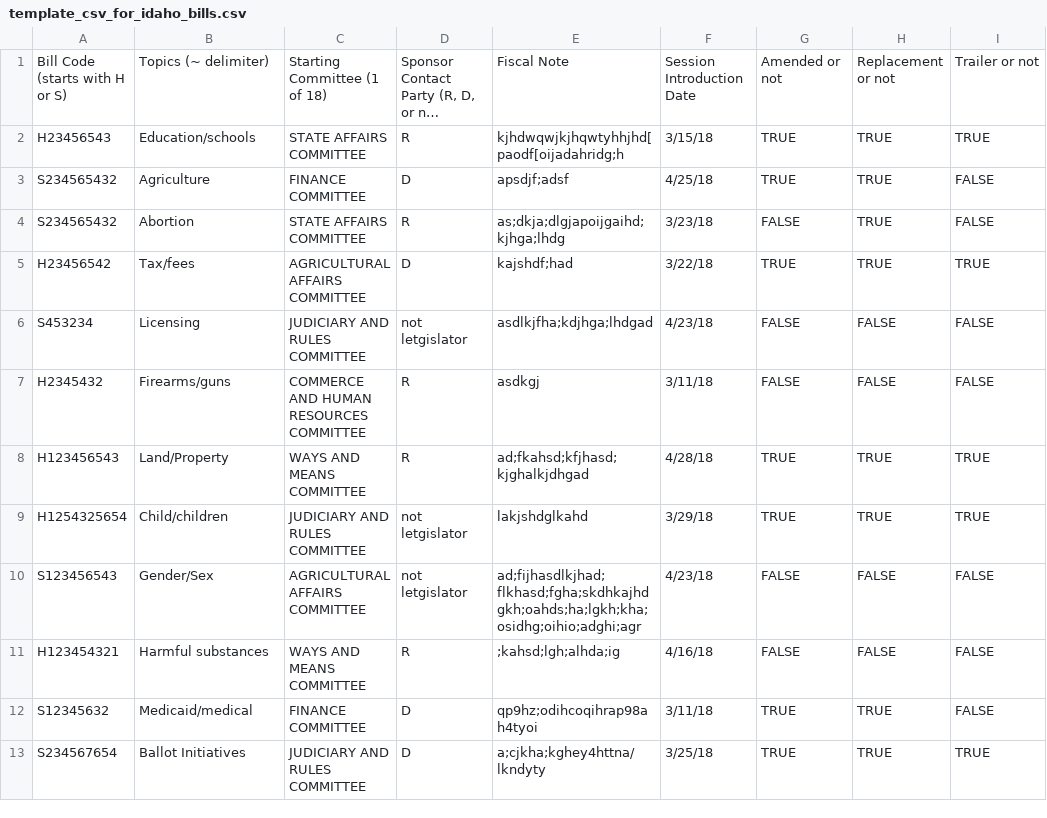
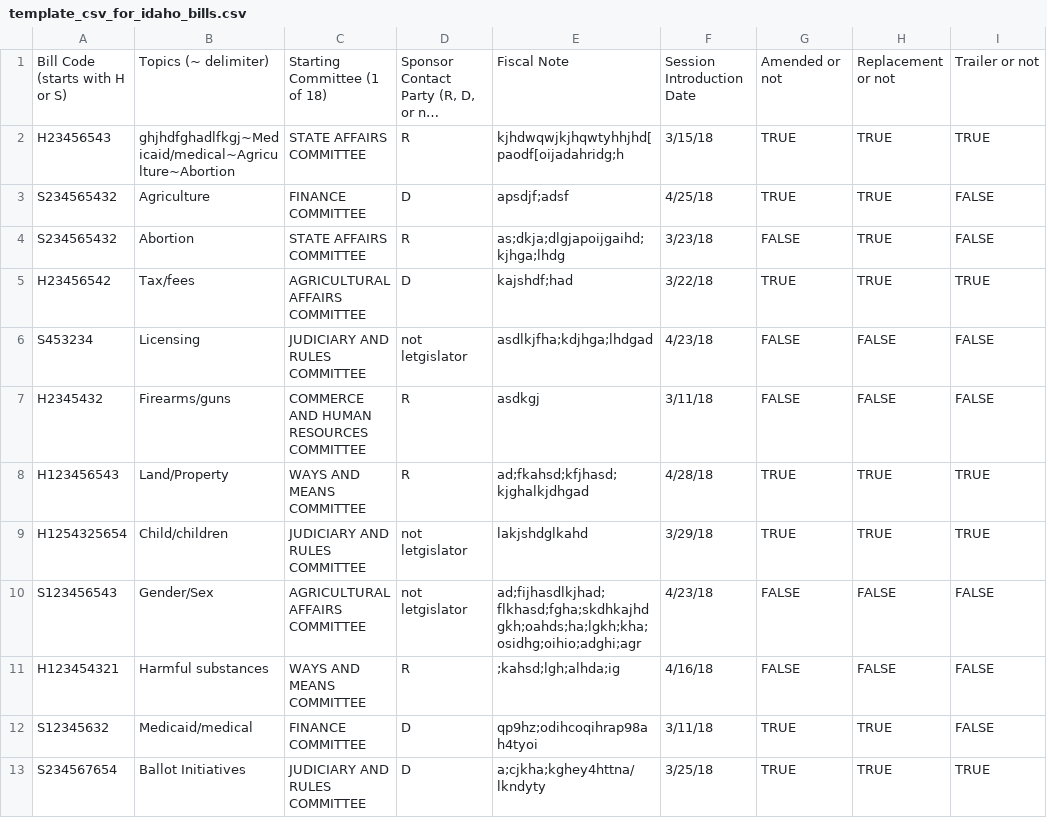
Before and after one commit to gewondjan/idaho-law-machine-learn, a CSV file: template_csv_for_idaho_bills.csv, drawn as a sheet; only a part is shown; long unchanged cells end in …; the diff names each change by its address in the sheet, - before the commit and + after, or states it on an @@ line.

```diff
--- a/template_csv_for_idaho_bills.csv
+++ b/template_csv_for_idaho_bills.csv
-B2: Education/schools
+B2: ghjhdfghadlfkgj~Medicaid/medical~Agriculture~Abortion
```
Also changed, not shown: 2 other files.
